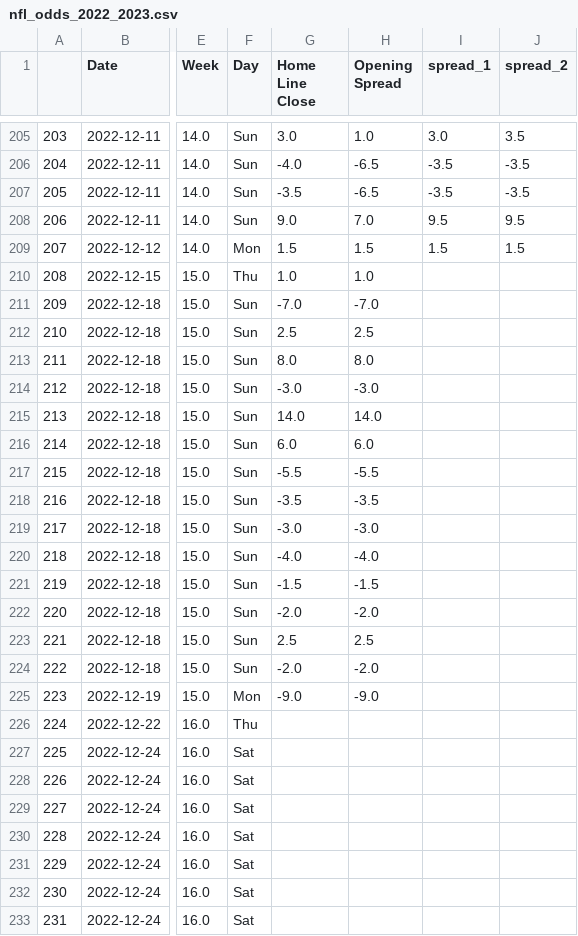
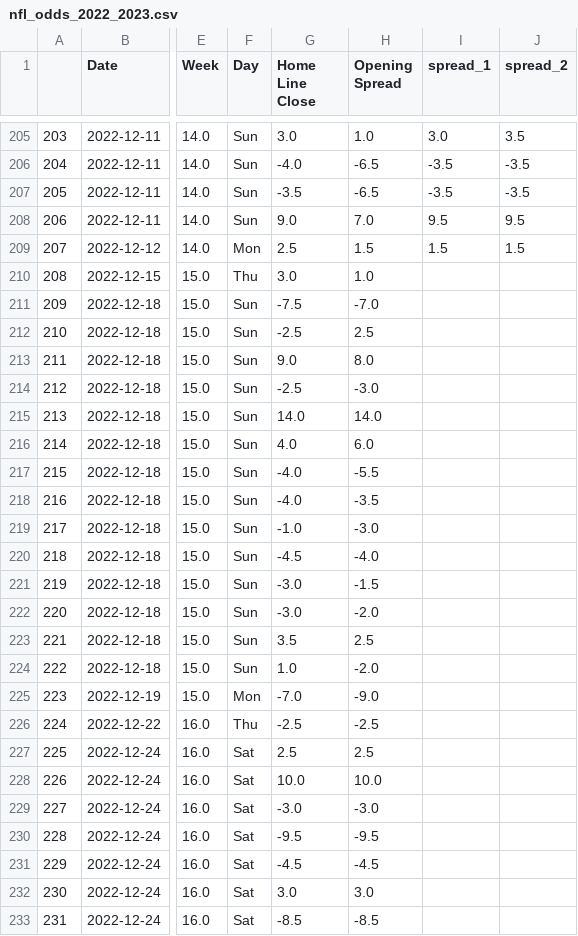
Before and after one commit to ZeNoonan/nfl, a CSV file: nfl_odds_2022_2023.csv, drawn as a sheet; only a part is shown, gaps mark what is left out; the diff covers the shown part only; the diff names each change by its address in the sheet, - before the commit and + after, or states it on an @@ line.

```diff
--- a/nfl_odds_2022_2023.csv
+++ b/nfl_odds_2022_2023.csv
-G209 (Home Line Close): 1.5
+G209 (Home Line Close): 2.5
-G210 (Home Line Close): 1.0
+G210 (Home Line Close): 3.0
-G211 (Home Line Close): -7.0
+G211 (Home Line Close): -7.5
-G212 (Home Line Close): 2.5
+G212 (Home Line Close): -2.5
-G213 (Home Line Close): 8.0
+G213 (Home Line Close): 9.0
-G214 (Home Line Close): -3.0
+G214 (Home Line Close): -2.5
-G216 (Home Line Close): 6.0
+G216 (Home Line Close): 4.0
-G217 (Home Line Close): -5.5
+G217 (Home Line Close): -4.0
-G218 (Home Line Close): -3.5
+G218 (Home Line Close): -4.0
-G219 (Home Line Close): -3.0
+G219 (Home Line Close): -1.0
-G220 (Home Line Close): -4.0
+G220 (Home Line Close): -4.5
-G221 (Home Line Close): -1.5
+G221 (Home Line Close): -3.0
-G222 (Home Line Close): -2.0
+G222 (Home Line Close): -3.0
-G223 (Home Line Close): 2.5
+G223 (Home Line Close): 3.5
-G224 (Home Line Close): -2.0
+G224 (Home Line Close): 1.0
-G225 (Home Line Close): -9.0
+G225 (Home Line Close): -7.0
-G226 (Home Line Close): (empty)
+G226 (Home Line Close): -2.5
-H226 (Opening Spread): (empty)
+H226 (Opening Spread): -2.5
-G227 (Home Line Close): (empty)
+G227 (Home Line Close): 2.5
-H227 (Opening Spread): (empty)
+H227 (Opening Spread): 2.5
-G228 (Home Line Close): (empty)
+G228 (Home Line Close): 10.0
-H228 (Opening Spread): (empty)
+H228 (Opening Spread): 10.0
-G229 (Home Line Close): (empty)
+G229 (Home Line Close): -3.0
-H229 (Opening Spread): (empty)
+H229 (Opening Spread): -3.0
-G230 (Home Line Close): (empty)
+G230 (Home Line Close): -9.5
-H230 (Opening Spread): (empty)
+H230 (Opening Spread): -9.5
-G231 (Home Line Close): (empty)
+G231 (Home Line Close): -4.5
-H231 (Opening Spread): (empty)
+H231 (Opening Spread): -4.5
-G232 (Home Line Close): (empty)
+G232 (Home Line Close): 3.0
-H232 (Opening Spread): (empty)
+H232 (Opening Spread): 3.0
-G233 (Home Line Close): (empty)
+G233 (Home Line Close): -8.5
-H233 (Opening Spread): (empty)
+H233 (Opening Spread): -8.5
```
Also changed, not shown: 16 edited cells elsewhere in this file, nfl_scores_2022_2023.csv.
